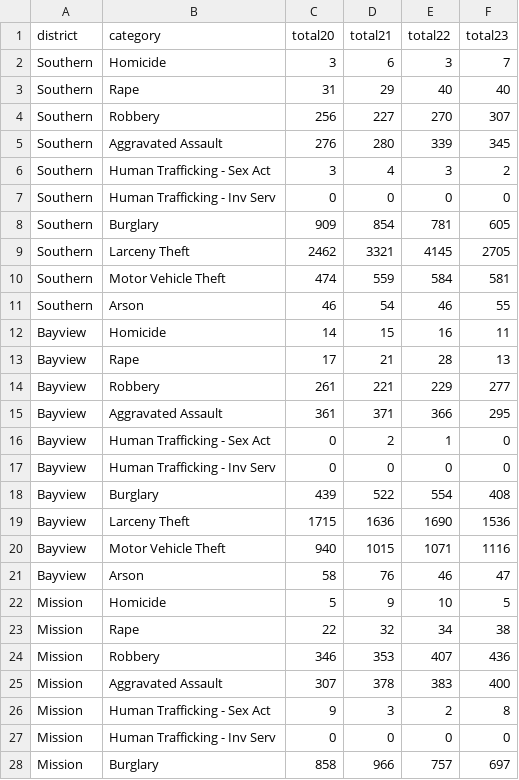
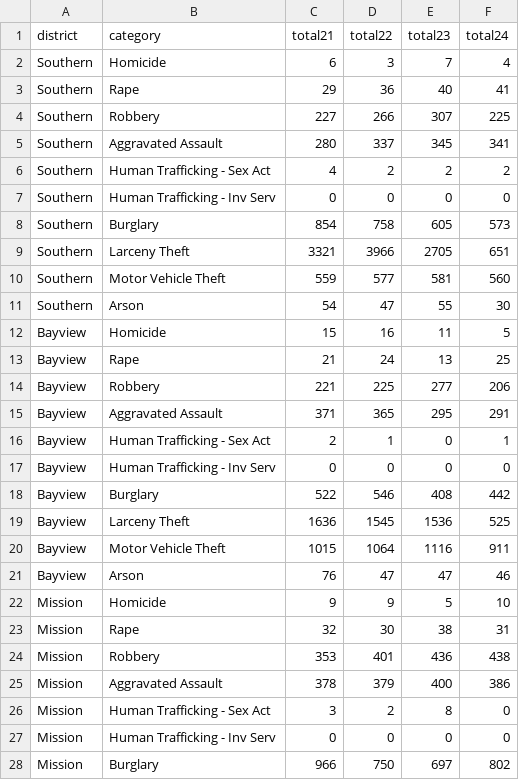
Before and after one commit to abcotvdata/safetytracker_sanfrancisco, a CSV file: data/output/yearly/district_yearly.csv, drawn as a sheet; only a part is shown; removed rows and columns are numbered as before the commit, all else as after; the diff covers the shown part only; the diff names each change by its address in the sheet, - before the commit and + after, or states it on an @@ line.

Commit message:
New crime data collected

```diff
--- a/data/output/yearly/district_yearly.csv
+++ b/data/output/yearly/district_yearly.csv
-column C (total20), rows 2-28: 3 | 31 | 256 | 276 | 3 | 0 | 909 | 2462 | 474 | 46 | 14 | 17 | 261 | 361 | 0 | 0 | 439 | 1715 | 940 | 58 | 5 | 22 | 346 | 307 | 9 | 0 | 858
+column F (total24), rows 2-28: 4 | 41 | 225 | 341 | 2 | 0 | 573 | 651 | 560 | 30 | 5 | 25 | 206 | 291 | 1 | 0 | 442 | 525 | 911 | 46 | 10 | 31 | 438 | 386 | 0 | 0 | 802
-D3 (total22): 40
+D3 (total22): 36
-D4 (total22): 270
+D4 (total22): 266
-D5 (total22): 339
+D5 (total22): 337
-D6 (total22): 3
+D6 (total22): 2
-D8 (total22): 781
+D8 (total22): 758
-D9 (total22): 4145
+D9 (total22): 3966
-D10 (total22): 584
+D10 (total22): 577
-D11 (total22): 46
+D11 (total22): 47
-D13 (total22): 28
+D13 (total22): 24
-D14 (total22): 229
+D14 (total22): 225
-D15 (total22): 366
+D15 (total22): 365
-D18 (total22): 554
+D18 (total22): 546
-D19 (total22): 1690
+D19 (total22): 1545
-D20 (total22): 1071
+D20 (total22): 1064
-D21 (total22): 46
+D21 (total22): 47
-D22 (total22): 10
+D22 (total22): 9
-D23 (total22): 34
+D23 (total22): 30
-D24 (total22): 407
+D24 (total22): 401
-D25 (total22): 383
+D25 (total22): 379
-D28 (total22): 757
+D28 (total22): 750
```
Also changed, not shown: 42 edited cells elsewhere in this file, data/output/weekly/citywide_crime.csv, data/output/yearly/citywide_yearly.csv, 35 other files.
